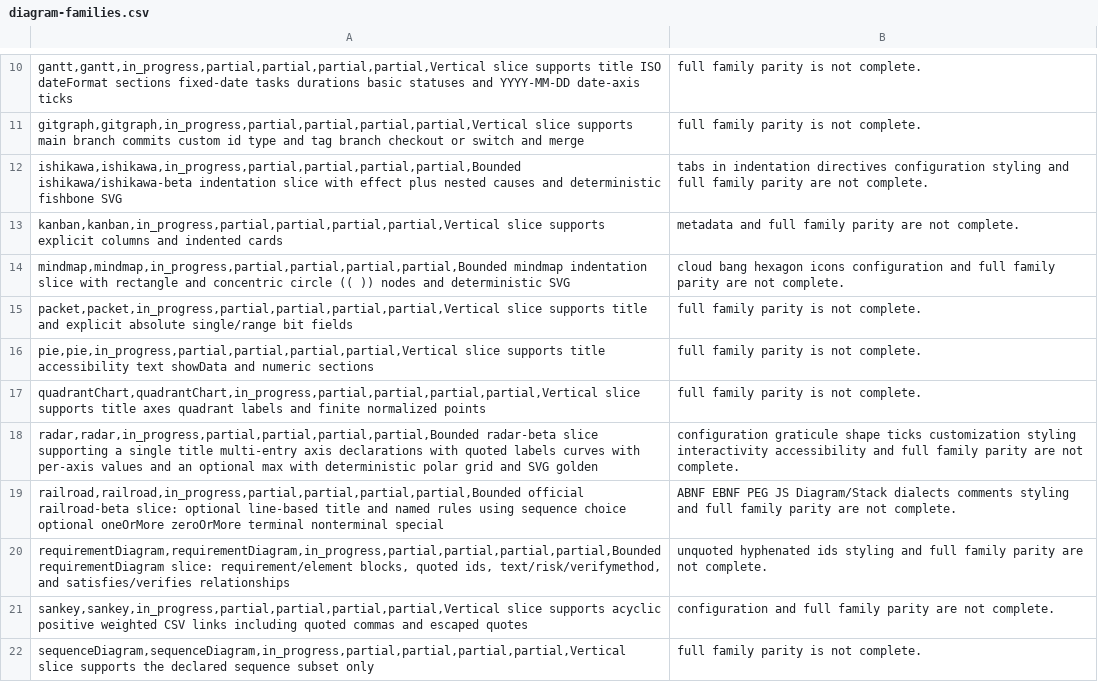
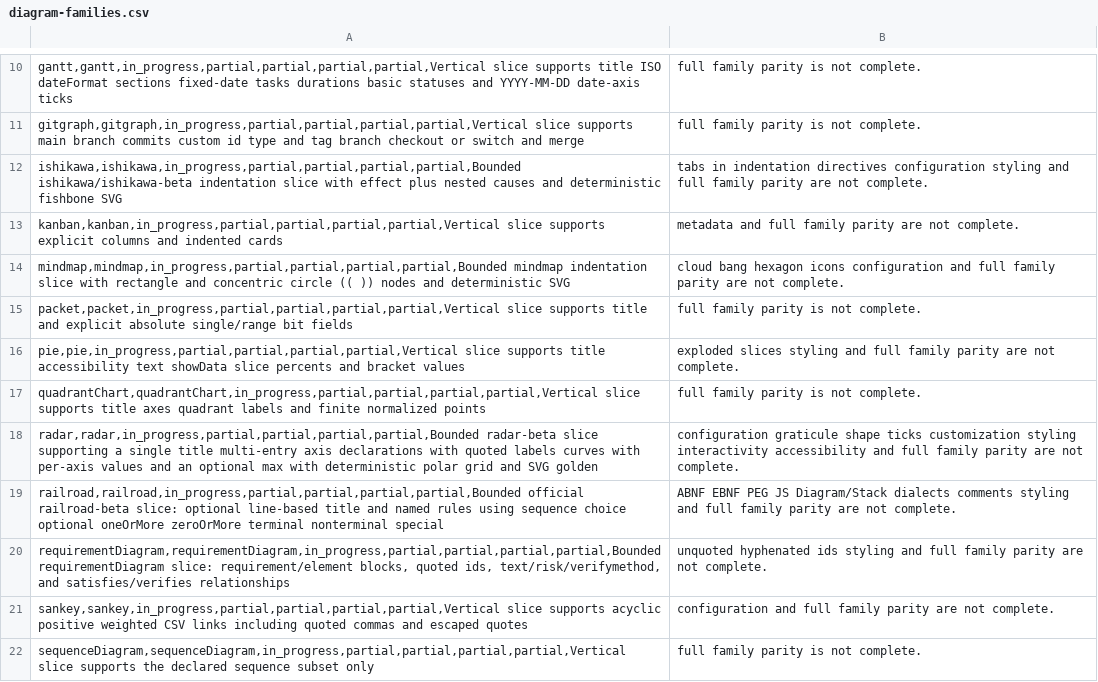
Before and after one commit to botiverse/mermaid-native, a CSV file: compatibility/diagram-families.csv, drawn as a sheet; only a part is shown, gaps mark what is left out.

Commit message:
fix(pie): draw showData slice percents and bracket values (#93)
Official pie showData labels slices with rounded percents and legend
entries as Label [value]. Native now does both. Sample source is
unchanged. SVG golden updated.

Verified: layout tests, testkit samples, gallery contract, official
11.17.2 strict still parses the unchanged sample.

Signed-off-by: Nathan <raft-mobile-nathan@mail.build>
Co-authored-by: Nathan <raft-mobile-nathan@mail.build>

```diff
--- a/compatibility/diagram-families.csv
+++ b/compatibility/diagram-families.csv
@@ -15,3 +15,3 @@ mindmap,mindmap,in_progress,partial,partial,partial,partial,Bounded mindmap inde
 packet,packet,in_progress,partial,partial,partial,partial,Vertical slice supports title and explicit absolute single/range bit fields; full family parity is not complete.
-pie,pie,in_progress,partial,partial,partial,partial,Vertical slice supports title accessibility text showData and numeric sections; full family parity is not complete.
+pie,pie,in_progress,partial,partial,partial,partial,Vertical slice supports title accessibility text showData slice percents and bracket values; exploded slices styling and full family parity are not complete.
 quadrantChart,quadrantChart,in_progress,partial,partial,partial,partial,Vertical slice supports title axes quadrant labels and finite normalized points; full family parity is not complete.
```
Also changed, not shown: docs-site/public/reference/diagram-families.csv, 4 other files.
